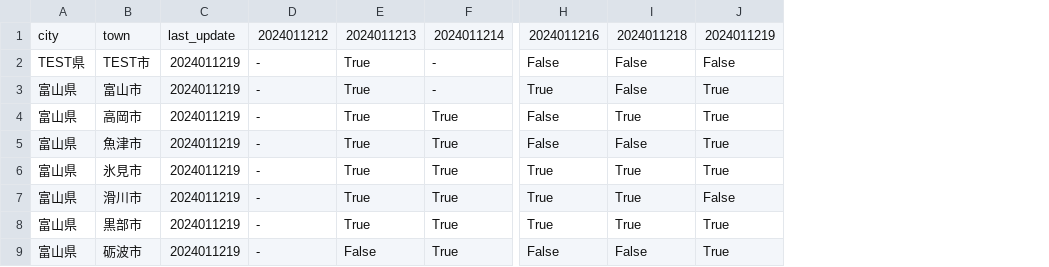
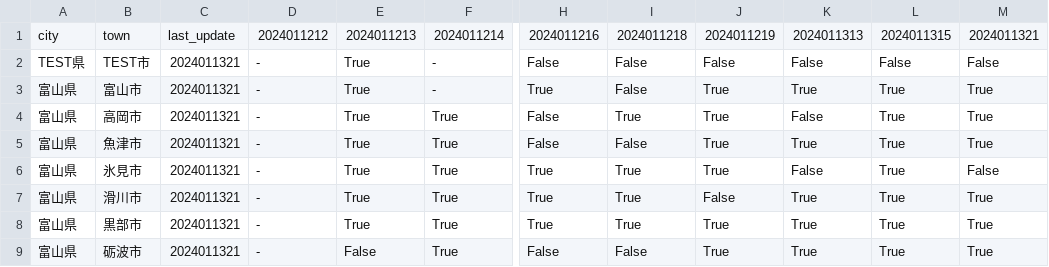
Before and after one commit to hello112334/website_update_check_tool, a CSV file: output/update_list.csv, drawn as a sheet; only a part is shown, gaps mark what is left out; removed rows and columns are numbered as before the commit, all else as after; the diff names each change by its address in the sheet, - before the commit and + after, or states it on an @@ line.

Commit message:
update result

```diff
--- a/output/update_list.csv
+++ b/output/update_list.csv
-column C, rows 1-9: last_update | 2024011219 | 2024011219 | 2024011219 | 2024011219 | 2024011219 | 2024011219 | 2024011219 | 2024011219
+column C, rows 1-9: last_update | 2024011321 | 2024011321 | 2024011321 | 2024011321 | 2024011321 | 2024011321 | 2024011321 | 2024011321
+column K, rows 1-9: 2024011313 | False | True | False | True | False | True | True | True
+column L, rows 1-9: 2024011315 | False | True | True | True | True | True | True | True
+column M, rows 1-9: 2024011321 | False | True | True | True | False | True | True | True
```
